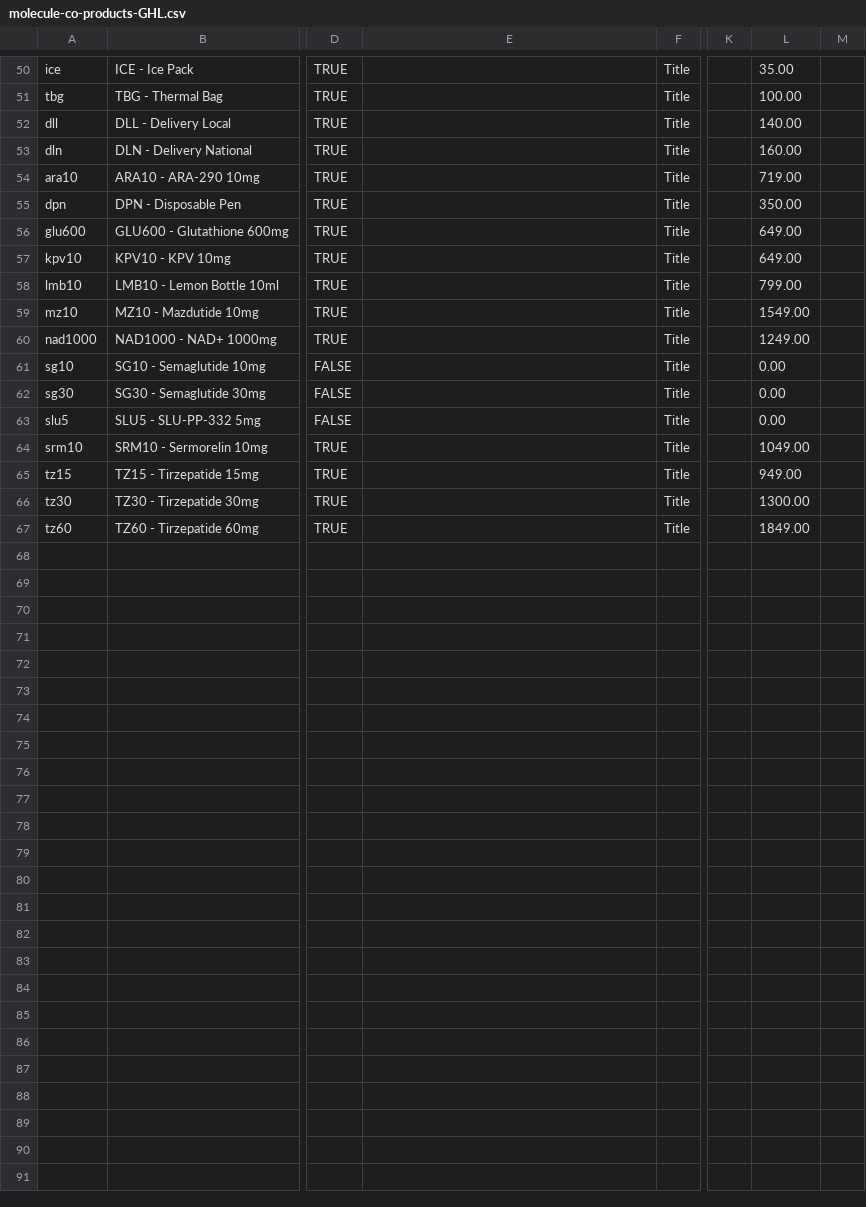
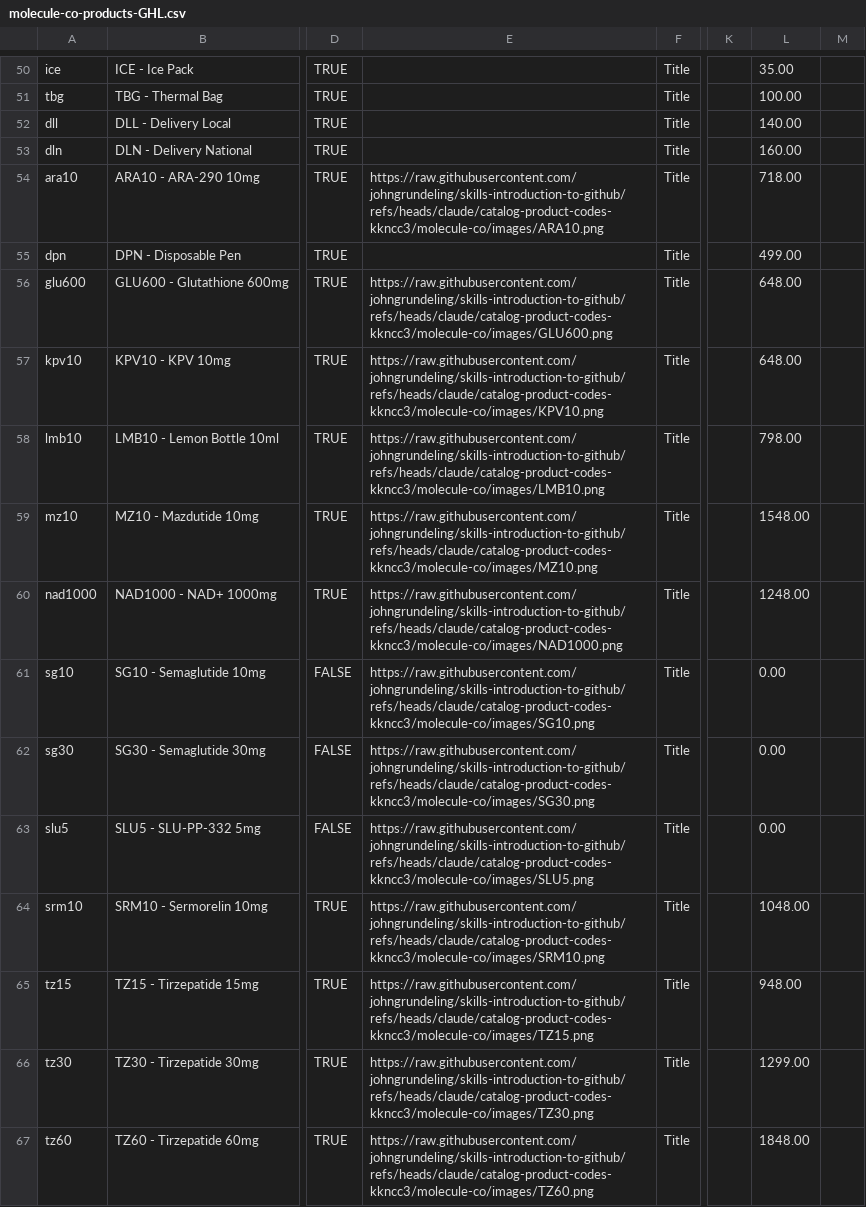
Before and after one commit to johngrundeling/skills-introduction-to-github, a CSV file: molecule-co/molecule-co-products-GHL.csv, drawn as a sheet; only a part is shown, gaps mark what is left out; the diff names each change by its address in the sheet, - before the commit and + after, or states it on an @@ line.

```diff
--- a/molecule-co/molecule-co-products-GHL.csv
+++ b/molecule-co/molecule-co-products-GHL.csv
-E54: (empty)
+E54: https://raw.githubusercontent.com/johngrundeling/skills-introduction-to-github/refs/heads/claude/catalog-product-codes-kkncc3/molecule-co/images/ARA10.png
-L54: 719.00
+L54: 718.00
-L55: 350.00
+L55: 499.00
-E56: (empty)
+E56: https://raw.githubusercontent.com/johngrundeling/skills-introduction-to-github/refs/heads/claude/catalog-product-codes-kkncc3/molecule-co/images/GLU600.png
-L56:L57: 649.00
+L56:L57: 648.00
-E57: (empty)
+E57: https://raw.githubusercontent.com/johngrundeling/skills-introduction-to-github/refs/heads/claude/catalog-product-codes-kkncc3/molecule-co/images/KPV10.png
-E58: (empty)
+E58: https://raw.githubusercontent.com/johngrundeling/skills-introduction-to-github/refs/heads/claude/catalog-product-codes-kkncc3/molecule-co/images/LMB10.png
-L58: 799.00
+L58: 798.00
-E59: (empty)
+E59: https://raw.githubusercontent.com/johngrundeling/skills-introduction-to-github/refs/heads/claude/catalog-product-codes-kkncc3/molecule-co/images/MZ10.png
-L59: 1549.00
+L59: 1548.00
-E60: (empty)
+E60: https://raw.githubusercontent.com/johngrundeling/skills-introduction-to-github/refs/heads/claude/catalog-product-codes-kkncc3/molecule-co/images/NAD1000.png
-L60: 1249.00
+L60: 1248.00
-E61: (empty)
+E61: https://raw.githubusercontent.com/johngrundeling/skills-introduction-to-github/refs/heads/claude/catalog-product-codes-kkncc3/molecule-co/images/SG10.png
-E62: (empty)
+E62: https://raw.githubusercontent.com/johngrundeling/skills-introduction-to-github/refs/heads/claude/catalog-product-codes-kkncc3/molecule-co/images/SG30.png
-E63: (empty)
+E63: https://raw.githubusercontent.com/johngrundeling/skills-introduction-to-github/refs/heads/claude/catalog-product-codes-kkncc3/molecule-co/images/SLU5.png
-E64: (empty)
+E64: https://raw.githubusercontent.com/johngrundeling/skills-introduction-to-github/refs/heads/claude/catalog-product-codes-kkncc3/molecule-co/images/SRM10.png
-L64: 1049.00
+L64: 1048.00
-E65: (empty)
+E65: https://raw.githubusercontent.com/johngrundeling/skills-introduction-to-github/refs/heads/claude/catalog-product-codes-kkncc3/molecule-co/images/TZ15.png
-L65: 949.00
+L65: 948.00
-E66: (empty)
+E66: https://raw.githubusercontent.com/johngrundeling/skills-introduction-to-github/refs/heads/claude/catalog-product-codes-kkncc3/molecule-co/images/TZ30.png
-L66: 1300.00
+L66: 1299.00
-E67: (empty)
+E67: https://raw.githubusercontent.com/johngrundeling/skills-introduction-to-github/refs/heads/claude/catalog-product-codes-kkncc3/molecule-co/images/TZ60.png
-L67: 1849.00
+L67: 1848.00
```
Also changed, not shown: molecule-co/molecule-co-products.csv, 14 other files.
